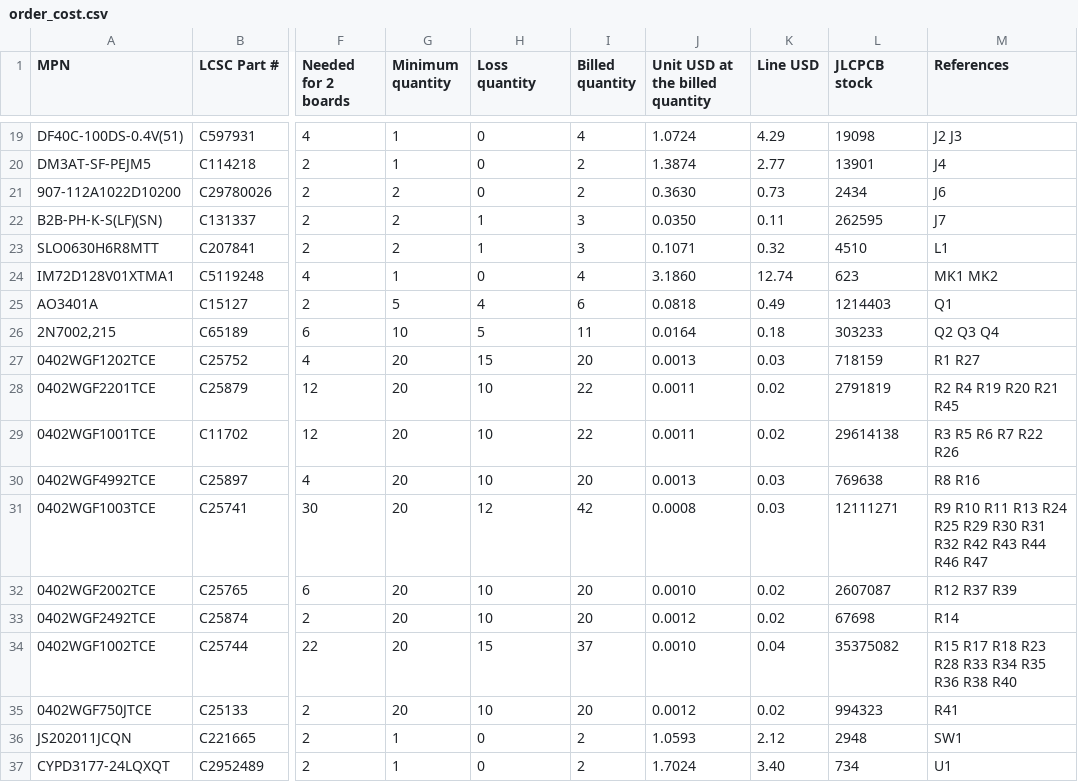
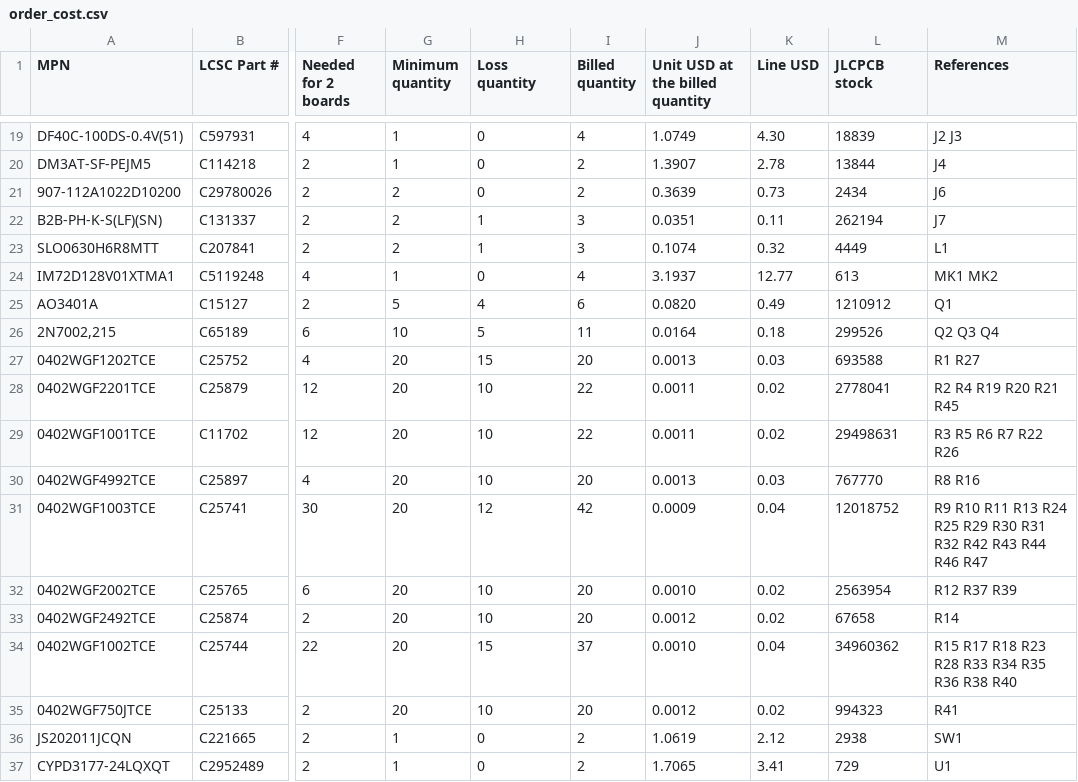
Before and after one commit to geilevideossos-gamedev/fable-sbc-test, a CSV file: hardware/outputs/order_cost.csv, drawn as a sheet; only a part is shown, gaps mark what is left out; the diff covers the shown part only; the diff names each change by its address in the sheet, - before the commit and + after, or states it on an @@ line.

```diff
--- a/hardware/outputs/order_cost.csv
+++ b/hardware/outputs/order_cost.csv
-J19 (Unit USD at the billed quantity): 1.0724
+J19 (Unit USD at the billed quantity): 1.0749
-K19 (Line USD): 4.29
+K19 (Line USD): 4.30
-L19 (JLCPCB stock): 19098
+L19 (JLCPCB stock): 18839
-J20 (Unit USD at the billed quantity): 1.3874
+J20 (Unit USD at the billed quantity): 1.3907
-K20 (Line USD): 2.77
+K20 (Line USD): 2.78
-L20 (JLCPCB stock): 13901
+L20 (JLCPCB stock): 13844
-J21 (Unit USD at the billed quantity): 0.3630
+J21 (Unit USD at the billed quantity): 0.3639
-J22 (Unit USD at the billed quantity): 0.0350
+J22 (Unit USD at the billed quantity): 0.0351
-L22 (JLCPCB stock): 262595
+L22 (JLCPCB stock): 262194
-J23 (Unit USD at the billed quantity): 0.1071
+J23 (Unit USD at the billed quantity): 0.1074
-L23 (JLCPCB stock): 4510
+L23 (JLCPCB stock): 4449
-J24 (Unit USD at the billed quantity): 3.1860
+J24 (Unit USD at the billed quantity): 3.1937
-K24 (Line USD): 12.74
+K24 (Line USD): 12.77
-L24 (JLCPCB stock): 623
+L24 (JLCPCB stock): 613
-J25 (Unit USD at the billed quantity): 0.0818
+J25 (Unit USD at the billed quantity): 0.0820
-L25 (JLCPCB stock): 1214403
+L25 (JLCPCB stock): 1210912
-L26 (JLCPCB stock): 303233
+L26 (JLCPCB stock): 299526
-L27 (JLCPCB stock): 718159
+L27 (JLCPCB stock): 693588
-L28 (JLCPCB stock): 2791819
+L28 (JLCPCB stock): 2778041
-L29 (JLCPCB stock): 29614138
+L29 (JLCPCB stock): 29498631
-L30 (JLCPCB stock): 769638
+L30 (JLCPCB stock): 767770
-J31 (Unit USD at the billed quantity): 0.0008
+J31 (Unit USD at the billed quantity): 0.0009
-K31 (Line USD): 0.03
+K31 (Line USD): 0.04
-L31 (JLCPCB stock): 12111271
+L31 (JLCPCB stock): 12018752
-L32 (JLCPCB stock): 2607087
+L32 (JLCPCB stock): 2563954
-L33 (JLCPCB stock): 67698
+L33 (JLCPCB stock): 67658
-L34 (JLCPCB stock): 35375082
+L34 (JLCPCB stock): 34960362
-J36 (Unit USD at the billed quantity): 1.0593
+J36 (Unit USD at the billed quantity): 1.0619
-L36 (JLCPCB stock): 2948
+L36 (JLCPCB stock): 2938
-J37 (Unit USD at the billed quantity): 1.7024
+J37 (Unit USD at the billed quantity): 1.7065
-K37 (Line USD): 3.40
+K37 (Line USD): 3.41
-L37 (JLCPCB stock): 734
+L37 (JLCPCB stock): 729
```
Also changed, not shown: 52 edited cells elsewhere in this file, hardware/outputs/bom.csv, 39 other files.
